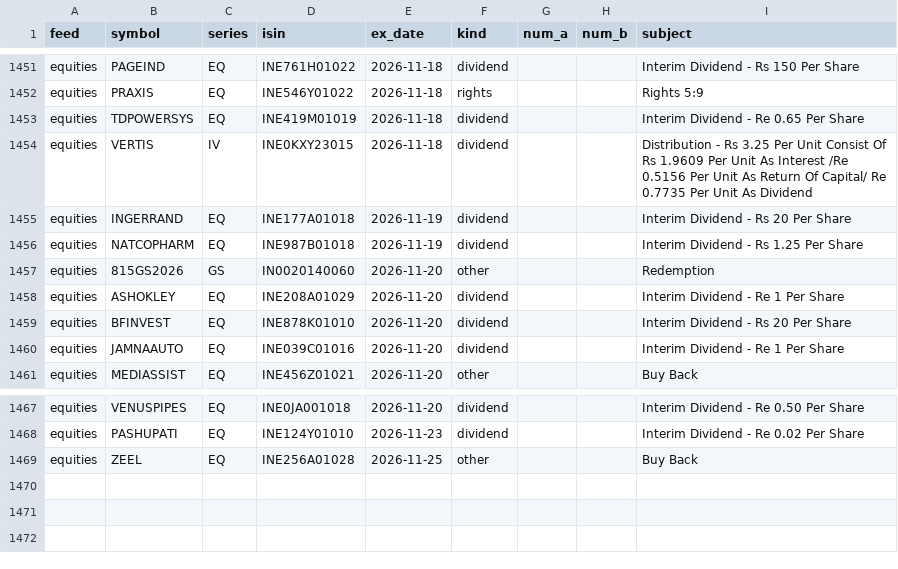
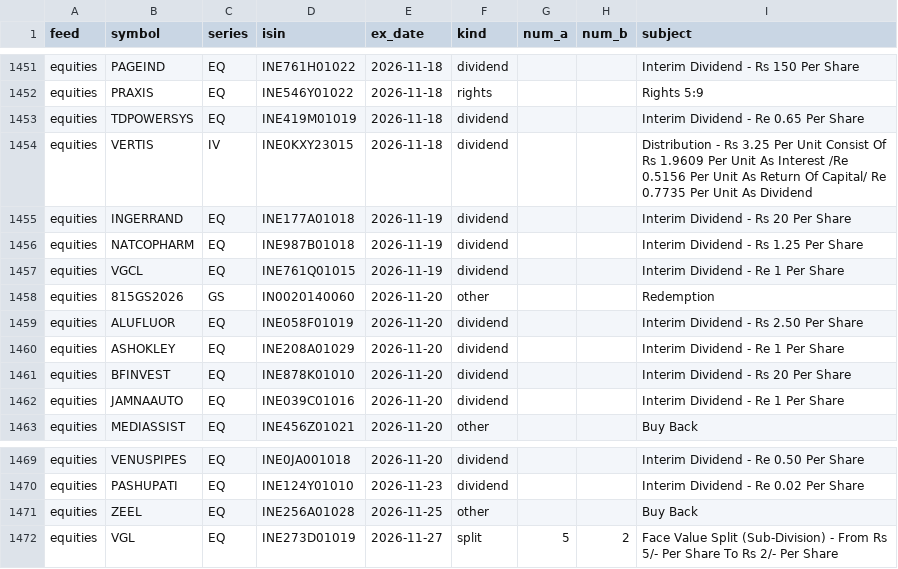
Before and after one commit to veer0608/bhavcopy-pipeline, a CSV file: data/corporate_actions.csv, drawn as a sheet; only a part is shown, gaps mark what is left out.

```diff
--- a/data/corporate_actions.csv
+++ b/data/corporate_actions.csv
@@ -1456,3 +1456,5 @@ equities,INGERRAND,EQ,INE177A01018,2026-11-19,dividend,,,Interim Dividend - Rs 2
 equities,NATCOPHARM,EQ,INE987B01018,2026-11-19,dividend,,,Interim Dividend - Rs 1.25 Per Share
+equities,VGCL,EQ,INE761Q01015,2026-11-19,dividend,,,Interim Dividend - Re 1 Per Share
 equities,815GS2026,GS,IN0020140060,2026-11-20,other,,,Redemption
+equities,ALUFLUOR,EQ,INE058F01019,2026-11-20,dividend,,,Interim Dividend - Rs 2.50 Per Share
 equities,ASHOKLEY,EQ,INE208A01029,2026-11-20,dividend,,,Interim Dividend - Re 1 Per Share
@@ -1469 +1471,2 @@ equities,PASHUPATI,EQ,INE124Y01010,2026-11-23,dividend,,,Interim Dividend - Re 0
 equities,ZEEL,EQ,INE256A01028,2026-11-25,other,,,Buy Back
+equities,VGL,EQ,INE273D01019,2026-11-27,split,5,2,Face Value Split (Sub-Division) - From Rs 5/- Per Share To Rs 2/- Per Share
```
Also changed, not shown: data/manifest.csv, 3 other files.
